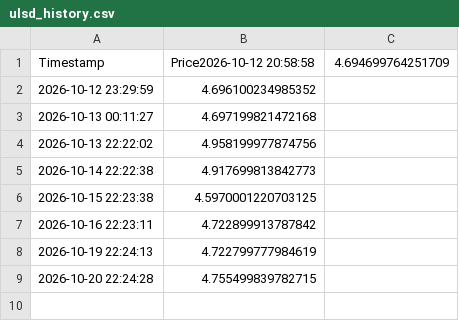
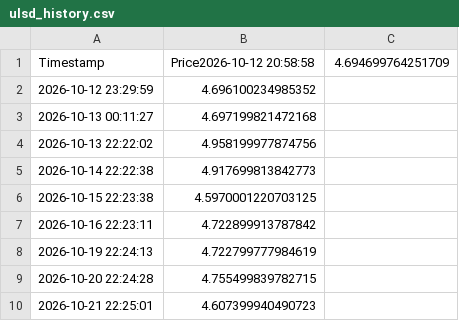
Before and after one commit to cstalica/airnav-fuel-tracker, a CSV file: ulsd_history.csv, drawn as a sheet; the diff names each change by its address in the sheet, - before the commit and + after, or states it on an @@ line.

```diff
--- a/ulsd_history.csv
+++ b/ulsd_history.csv
+row 10: 2026-10-21 22:25:01 | 4.607399940490723
```
